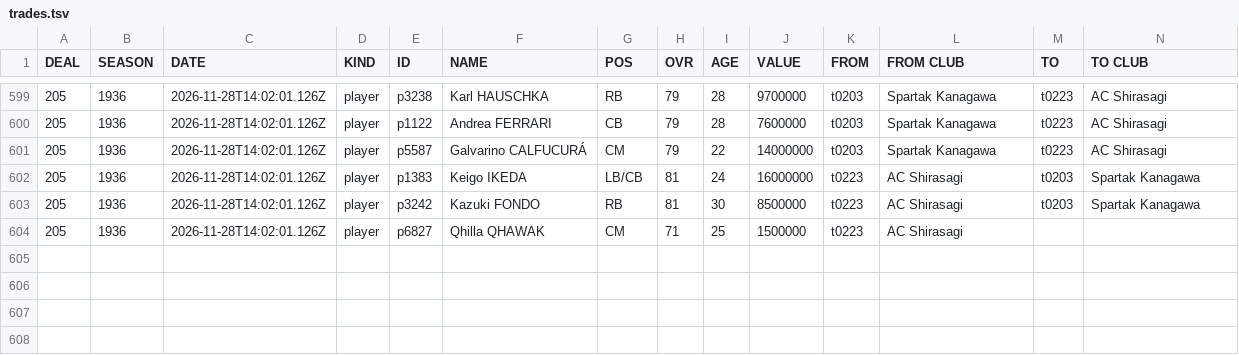
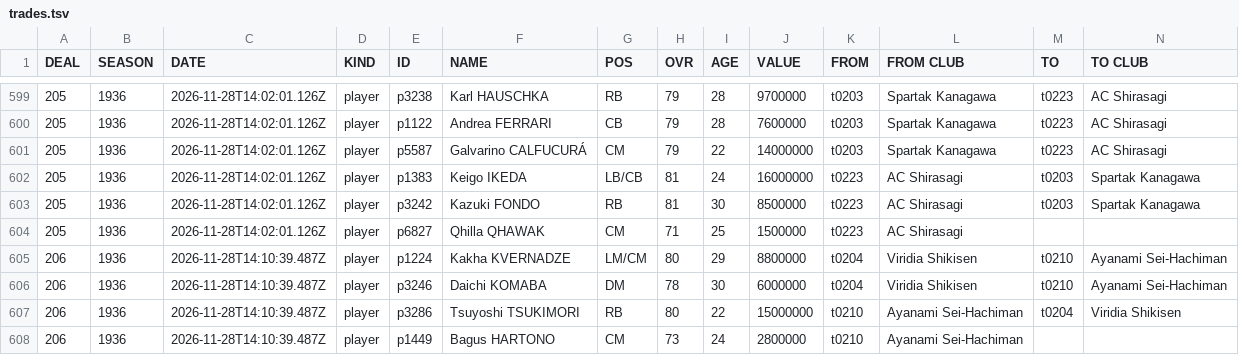
Before and after one commit to auroruse/avium-football-engine, a TSV file: public/avium/pstats/trades.tsv, drawn as a sheet; only a part is shown, gaps mark what is left out; rows hold the shown columns only; the diff names each change by its address in the sheet, - before the commit and + after, or states it on an @@ line.

```diff
--- a/public/avium/pstats/trades.tsv
+++ b/public/avium/pstats/trades.tsv
+row 605: 206 | 1936 | 2026-11-28T14:10:39.487Z | player | p1224 | Kakha KVERNADZE | LM/CM | 80 | 29 | 8800000 | t0204 | Viridia Shikisen | t0210 | Ayanami Sei-Hachiman
+row 606: 206 | 1936 | 2026-11-28T14:10:39.487Z | player | p3246 | Daichi KOMABA | DM | 78 | 30 | 6000000 | t0204 | Viridia Shikisen | t0210 | Ayanami Sei-Hachiman
+row 607: 206 | 1936 | 2026-11-28T14:10:39.487Z | player | p3286 | Tsuyoshi TSUKIMORI | RB | 80 | 22 | 15000000 | t0210 | Ayanami Sei-Hachiman | t0204 | Viridia Shikisen
+row 608: 206 | 1936 | 2026-11-28T14:10:39.487Z | player | p1449 | Bagus HARTONO | CM | 73 | 24 | 2800000 | t0210 | Ayanami Sei-Hachiman
```
Also changed, not shown: src/presets/NCH.tsv, 2 other files.
